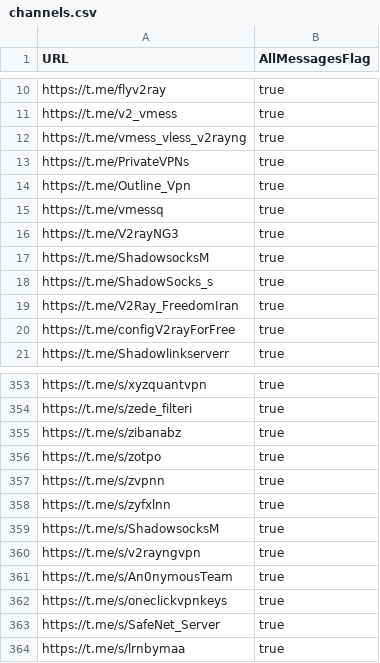
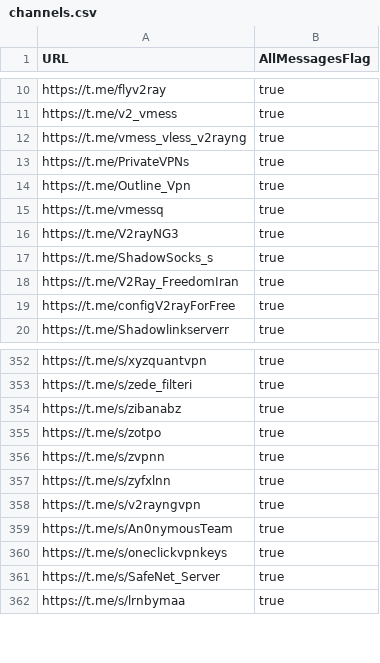
Before and after one commit to sakha1370/V2rayCollector, a CSV file: channels.csv, drawn as a sheet; only a part is shown, gaps mark what is left out; the diff names each change by its address in the sheet, - before the commit and + after, or states it on an @@ line.

```diff
--- a/channels.csv
+++ b/channels.csv
-row 17: https://t.me/ShadowsocksM | true
-row 359: https://t.me/s/ShadowsocksM | true
```
Also changed, not shown: 8 other files.
